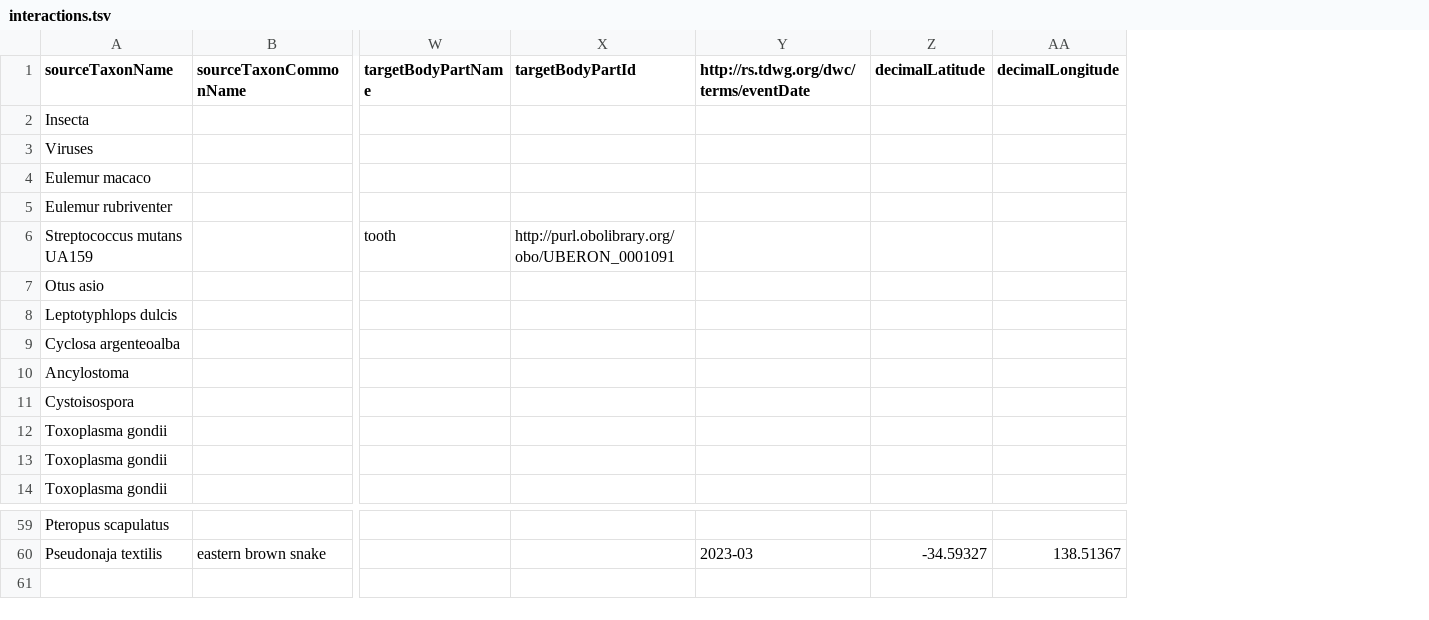
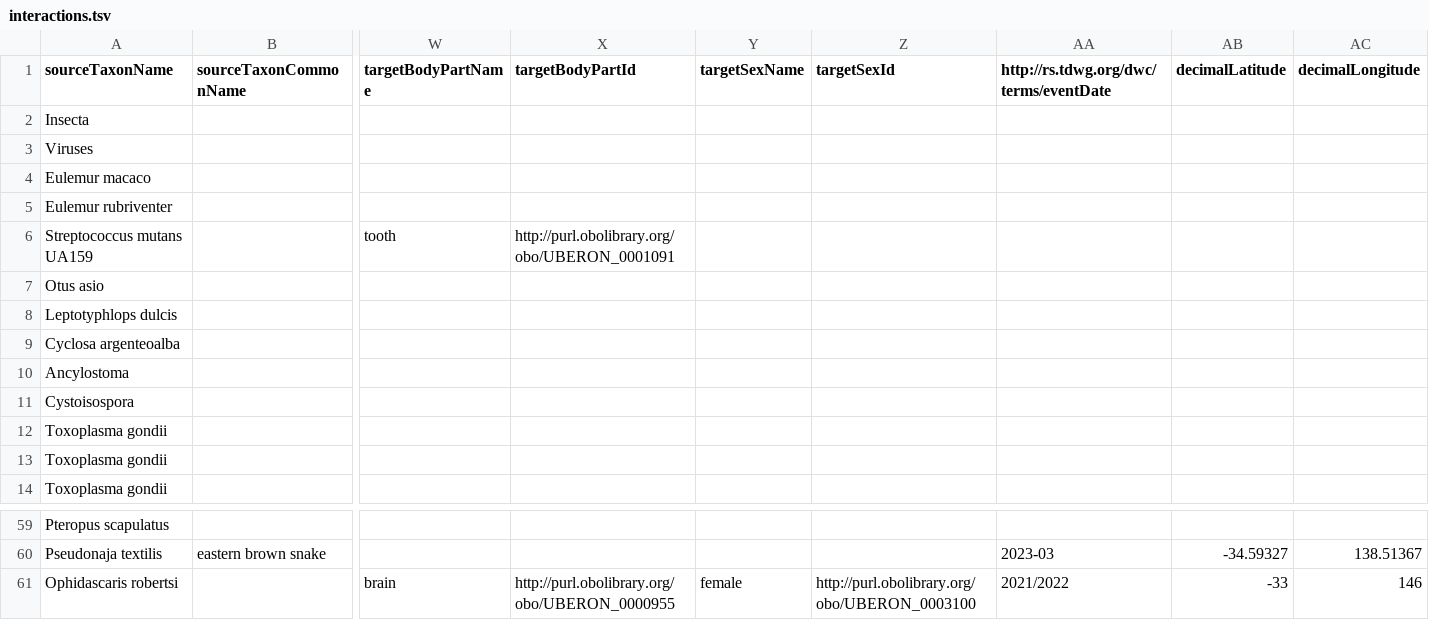
Before and after one commit to globalbioticinteractions/species-interaction-dataset-inventory, a TSV file: interactions.tsv, drawn as a sheet; only a part is shown, gaps mark what is left out; rows hold the shown columns only; the diff names each change by its address in the sheet, - before the commit and + after, or states it on an @@ line.

Commit message:
add reference to report of Ophidascaris robertsi parasitizing female brain; fyi @cmungall

```diff
--- a/interactions.tsv
+++ b/interactions.tsv
+column Y (targetSexName), empty
+column Z (targetSexId), empty
+row 61: Ophidascaris robertsi |  | brain | http://purl.obolibrary.org/obo/UBERON_0000955 | female | http://purl.obolibrary.org/obo/UBERON_0003100 | 2021/2022 | -33 | 146
```
Also changed, not shown: 3 other files.
